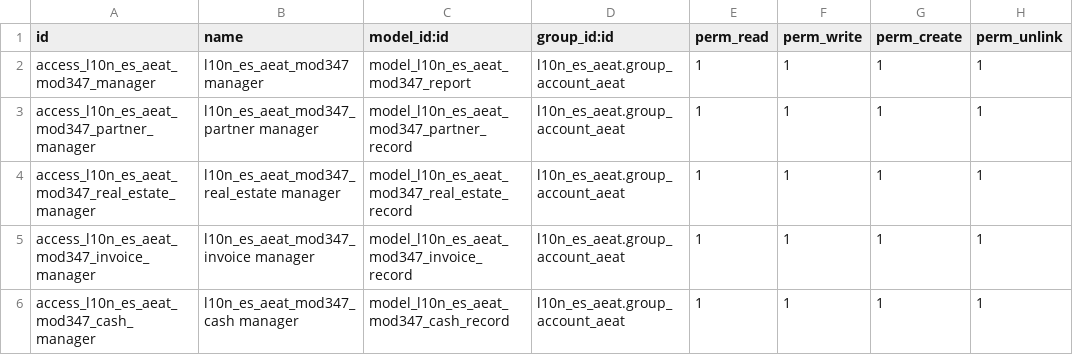
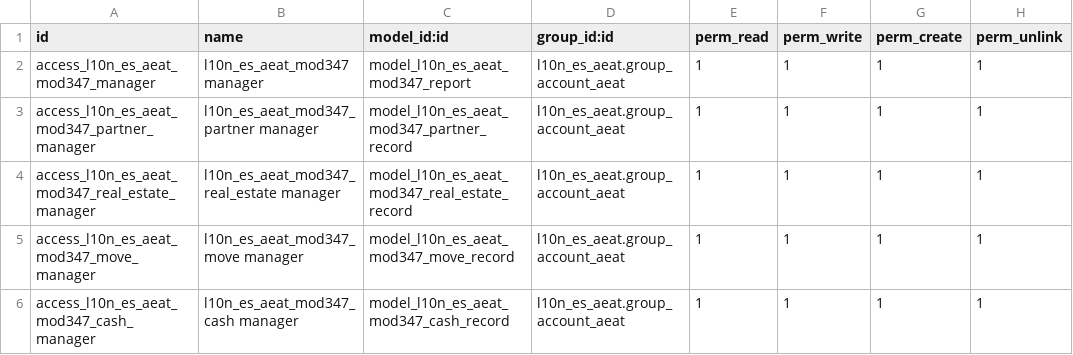
Before and after one commit to ForgeFlow/l10n-spain, a CSV file: l10n_es_aeat_mod347/security/ir.model.access.csv, drawn as a sheet.

Commit message:
[MIG+IMP] l10n_es_aeat_mod347: Migration to 11.0 + enhancements

```diff
--- a/l10n_es_aeat_mod347/security/ir.model.access.csv
+++ b/l10n_es_aeat_mod347/security/ir.model.access.csv
@@ -4,3 +4,3 @@
 "access_l10n_es_aeat_mod347_real_estate_manager","l10n_es_aeat_mod347_real_estate manager","model_l10n_es_aeat_mod347_real_estate_record","l10n_es_aeat.group_account_aeat",1,1,1,1
-"access_l10n_es_aeat_mod347_invoice_manager","l10n_es_aeat_mod347_invoice manager","model_l10n_es_aeat_mod347_invoice_record","l10n_es_aeat.group_account_aeat",1,1,1,1
+"access_l10n_es_aeat_mod347_move_manager","l10n_es_aeat_mod347_move manager","model_l10n_es_aeat_mod347_move_record","l10n_es_aeat.group_account_aeat",1,1,1,1
 "access_l10n_es_aeat_mod347_cash_manager","l10n_es_aeat_mod347_cash manager","model_l10n_es_aeat_mod347_cash_record","l10n_es_aeat.group_account_aeat",1,1,1,1
```
Also changed, not shown: 45 other files.
